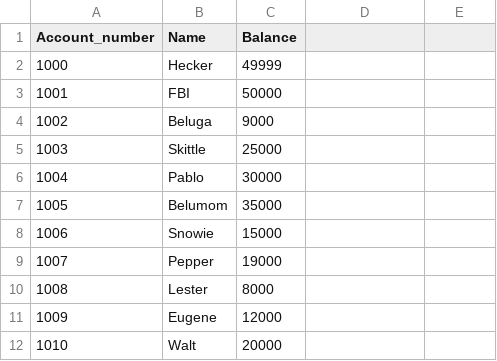
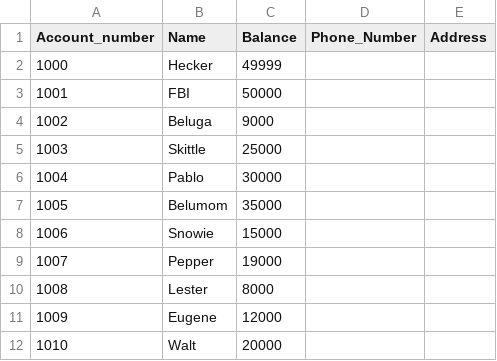
Before and after one commit to VoLTonGH/IP-Project, a CSV file: bank_file.csv, drawn as a sheet.

```diff
--- a/bank_file.csv
+++ b/bank_file.csv
@@ -1,2 +1,2 @@
-Account_number,Name,Balance
+Account_number,Name,Balance,Phone_Number,Address
 1000,Hecker,49999
```
Also changed, not shown: 1 other file.
